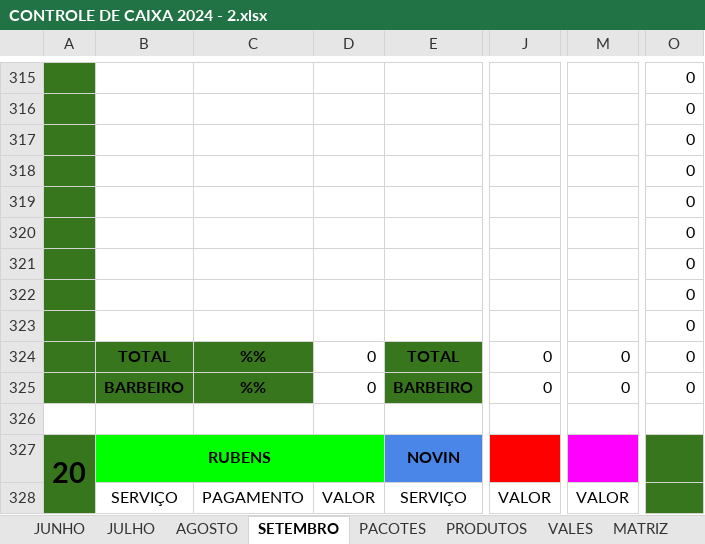
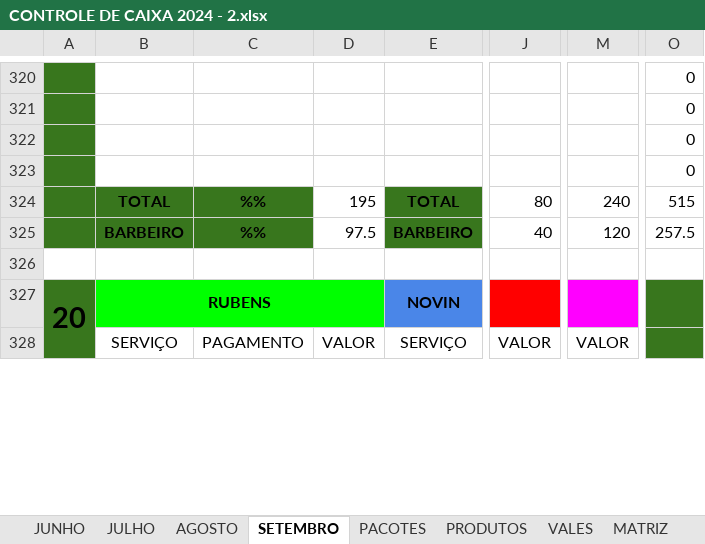
Before and after one commit to joaosantosxps/controle, an Excel workbook: CONTROLE DE CAIXA 2024 - 2.xlsx, sheet SETEMBRO, drawn as a sheet; only a part is shown, gaps mark what is left out; values as stored, in another font and other column widths than the file's, no borders; removed rows and columns are numbered as before the commit, all else as after; rows hold the shown columns only; the diff covers the shown part only; the diff names each change by its address in the sheet, - before the commit and + after, or states it on an @@ line.

```diff
--- a/CONTROLE DE CAIXA 2024 - 2.xlsx (sheet SETEMBRO)
+++ b/CONTROLE DE CAIXA 2024 - 2.xlsx (sheet SETEMBRO)
-row 319:  |  |  |  |  |  |  | 0
-row 320:  |  |  |  |  |  |  | 0
-row 321:  |  |  |  |  |  |  | 0
-row 322:  |  |  |  |  |  |  | 0
-row 323:  |  |  |  |  |  |  | 0
-D324: 0
+D324: 195
-J324: 0
+J324: 80
-M324: 0
+M324: 240
-O324: 0
+O324: 515
-D325: 0
+D325: 97.5
-J325: 0
+J325: 40
-M325: 0
+M325: 120
-O325: 0
+O325: 257.5
```
Also changed, not shown: 5 added rows and 16 edited cells elsewhere in this sheet, sheet PRODUTOS, formulas that keep their value.
